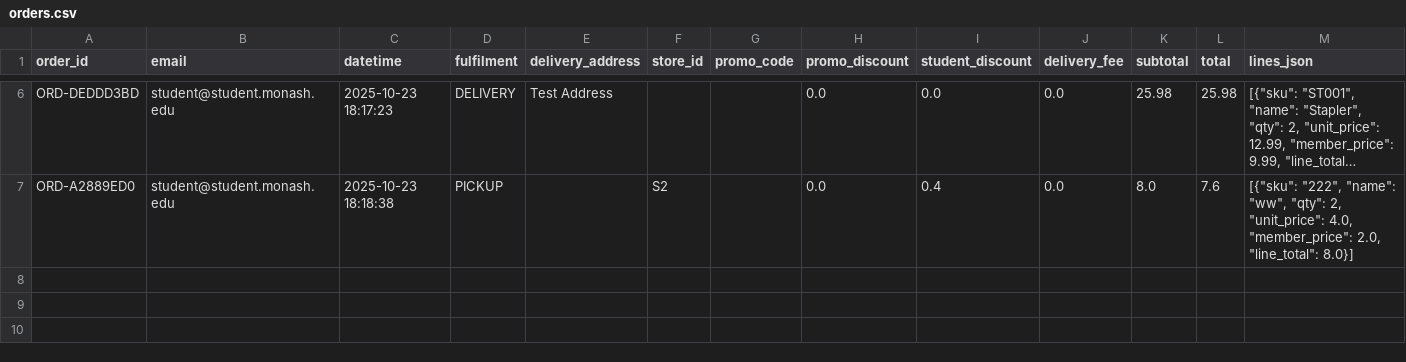
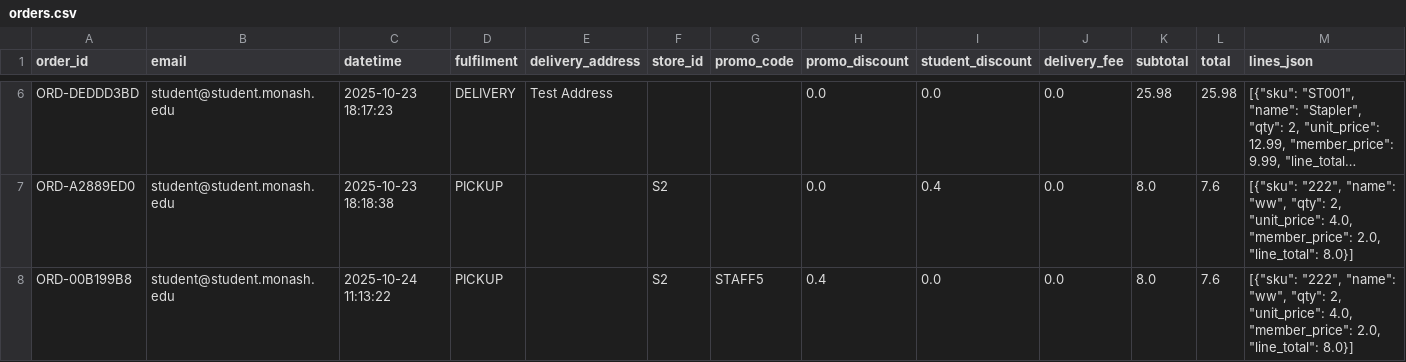
Before and after one commit to Sehjwant-Singh/Applied11_Group5, a CSV file: src/orders.csv, drawn as a sheet; only a part is shown, gaps mark what is left out; long unchanged cells end in …; the diff names each change by its address in the sheet, - before the commit and + after, or states it on an @@ line.

```diff
--- a/src/orders.csv
+++ b/src/orders.csv
+row 8: ORD-00B199B8 | student@student.monash.edu | 2025-10-24 11:13:22 | PICKUP |  | S2 | STAFF5 | 0.4 | 0.0 | 0.0 | 8.0 | 7.6 | [{"sku": "222", "name": "ww", "qty": 2, "unit_price": 4.0, "member_price": 2.0, "line_total": 8.0}]
```
Also changed, not shown: src/users.csv, 6 other files.
